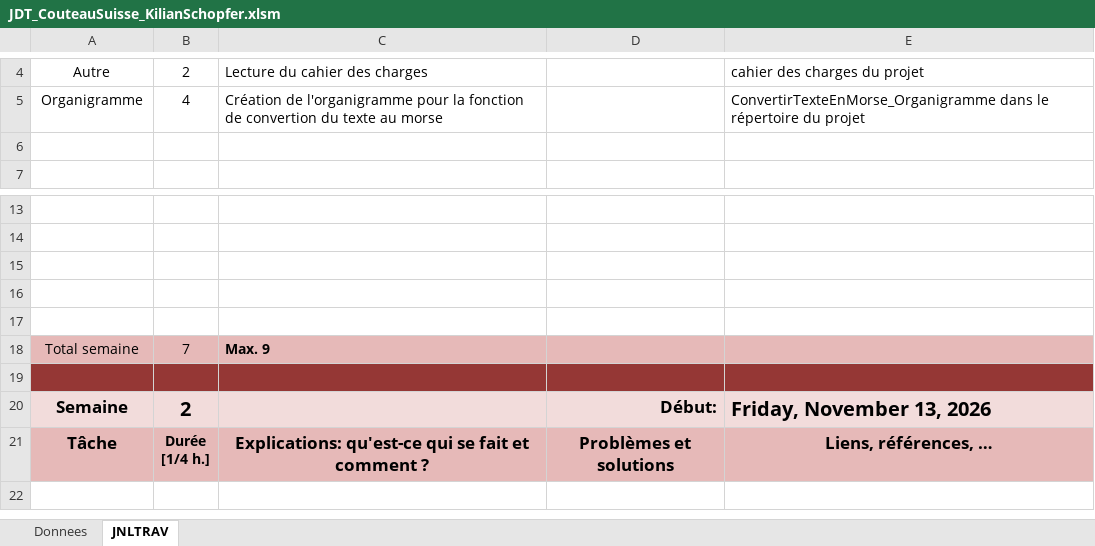
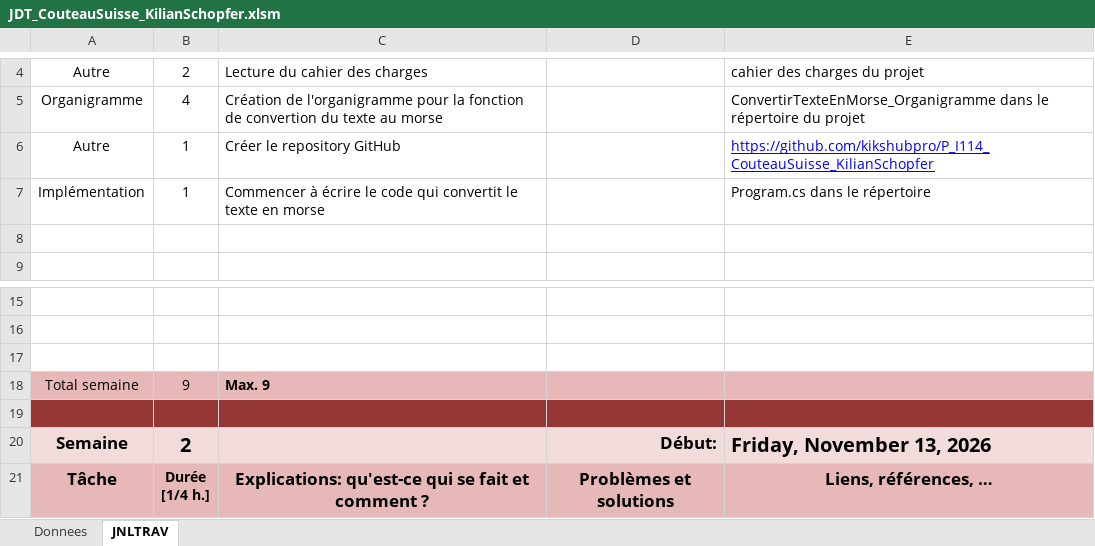
Before and after one commit to kikshubpro/P_I114_CouteauSuisse_KilianSchopfer, an Excel workbook: JDT_CouteauSuisse_KilianSchopfer.xlsm, sheet JNLTRAV, drawn as a sheet; only a part is shown, gaps mark what is left out; the shorter side is filled out with more unchanged rows; values as stored, in another font and other column widths than the file's, no borders; charts and pictures not drawn; removed rows and columns are numbered as before the commit, all else as after; the diff names each change by its address in the sheet, - before the commit and + after, or states it on an @@ line.

Commit message:
feat(Program.cs) : Commencer à écrire le code qui convertit le texte en morse [15] [NOT DONE]

```diff
--- a/JDT_CouteauSuisse_KilianSchopfer.xlsm (sheet JNLTRAV)
+++ b/JDT_CouteauSuisse_KilianSchopfer.xlsm (sheet JNLTRAV)
+row 6: Autre | 1 | Créer le repository GitHub |  | https://github.com/kikshubpro/P_I114_CouteauSuisse_KilianSchopfer
+row 7: Implémentation | 1 | Commencer à écrire le code qui convertit le texte en morse |  | Program.cs dans le répertoire
-row 16: (empty)
-row 17: (empty)
-B18: 7
+B18: 9
```
Also changed, not shown: 2 other files.
